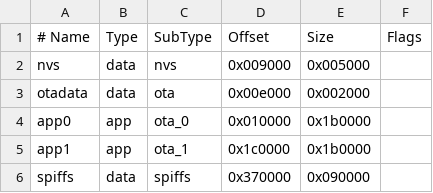
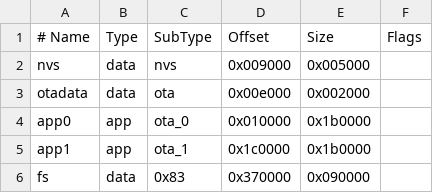
Before and after one commit to robdobsn/RaftI2C, a CSV file: unit_tests/partitions.csv, drawn as a sheet.

Commit message:
Updated test

```diff
--- a/unit_tests/partitions.csv
+++ b/unit_tests/partitions.csv
@@ -5,2 +5,2 @@ app0,     app,  ota_0,   0x010000,  0x1b0000,
 app1,     app,  ota_1,   0x1c0000,  0x1b0000,
-spiffs,   data, spiffs,  0x370000,  0x090000,
+fs,       data, 0x83,    0x370000,  0x090000,
```
Also changed, not shown: 17 other files.
